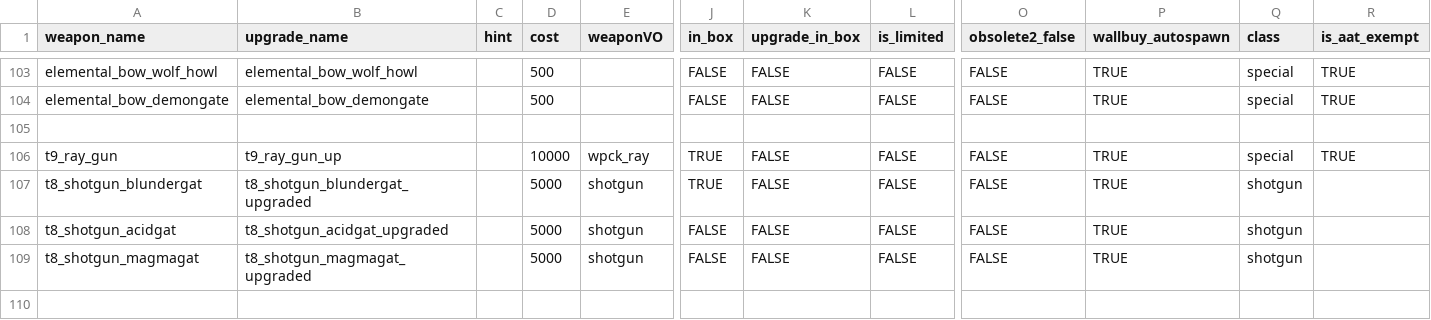
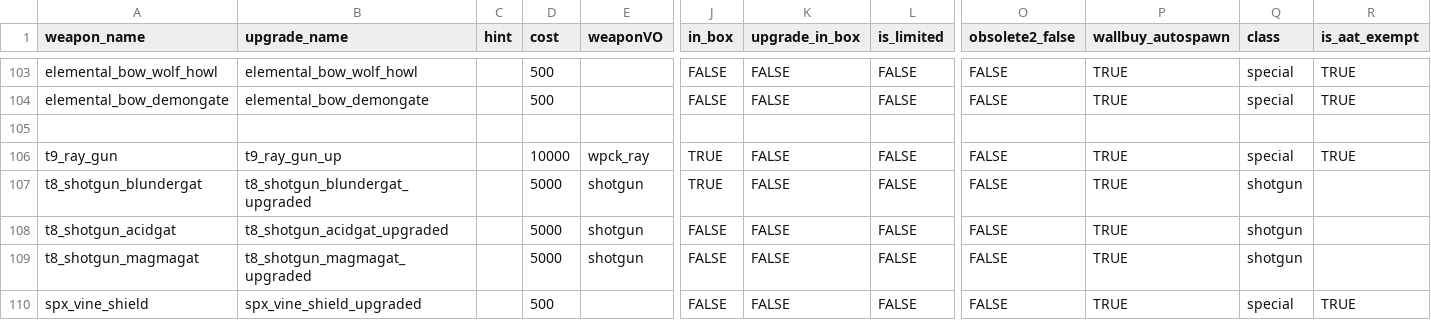
Before and after one commit to Sheyzon/COD_BO3_Modtools-Undead_Asylum, a CSV file: usermaps/zm_jans_haven/gamedata/weapons/zm/zm_levelcommon_weapons.csv, drawn as a sheet; only a part is shown, gaps mark what is left out; rows hold the shown columns only; the diff names each change by its address in the sheet, - before the commit and + after, or states it on an @@ line.

```diff
--- a/usermaps/zm_jans_haven/gamedata/weapons/zm/zm_levelcommon_weapons.csv
+++ b/usermaps/zm_jans_haven/gamedata/weapons/zm/zm_levelcommon_weapons.csv
+row 110: spx_vine_shield | spx_vine_shield_upgraded |  | 500 |  | FALSE | FALSE | FALSE | FALSE | TRUE | special | TRUE
```
Also changed, not shown: usermaps/zm_jans_haven/zone_source/all/assetinfo/zm_jans_haven_bulletreport.csv, usermaps/zm_jans_haven/zone_source/all/assetinfo/zm_jans_haven_xmodel.csv, 26 other files.
